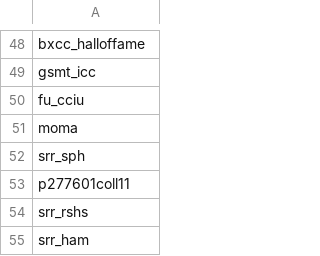
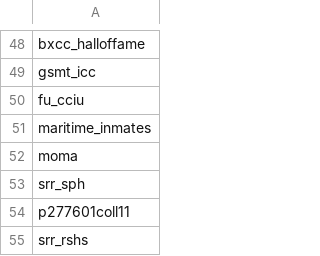
Before and after one commit to ESDNhub/ESDNDocs, a CSV file: sets-for-DPLA-harvesting/current_sets.csv, drawn as a sheet; only a part is shown, gaps mark what is left out; the shorter side is filled out with more unchanged rows; the diff names each change by its address in the sheet, - before the commit and + after, or states it on an @@ line.

Commit message:
Snug Harbor Inmates Records from DCMNY

```diff
--- a/sets-for-DPLA-harvesting/current_sets.csv
+++ b/sets-for-DPLA-harvesting/current_sets.csv
+row 51: maritime_inmates
```
